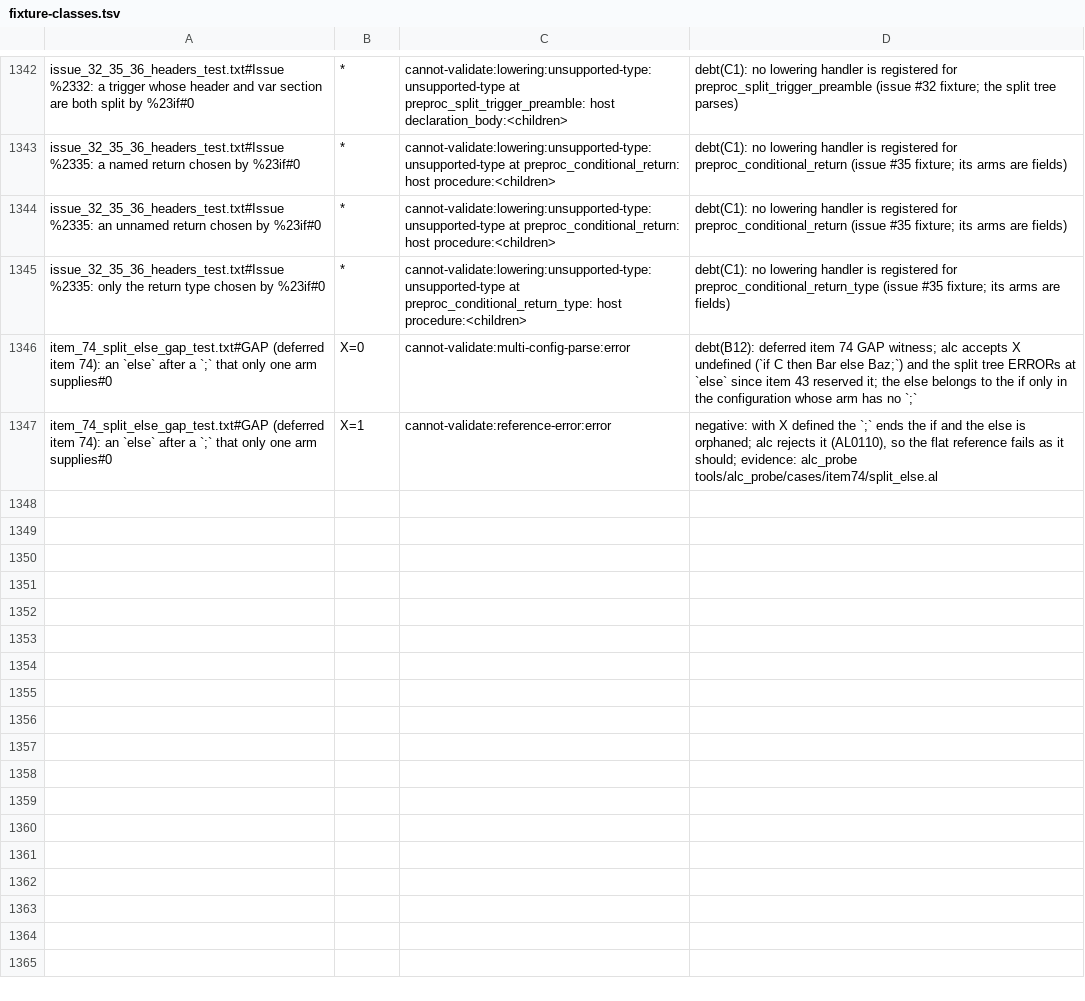
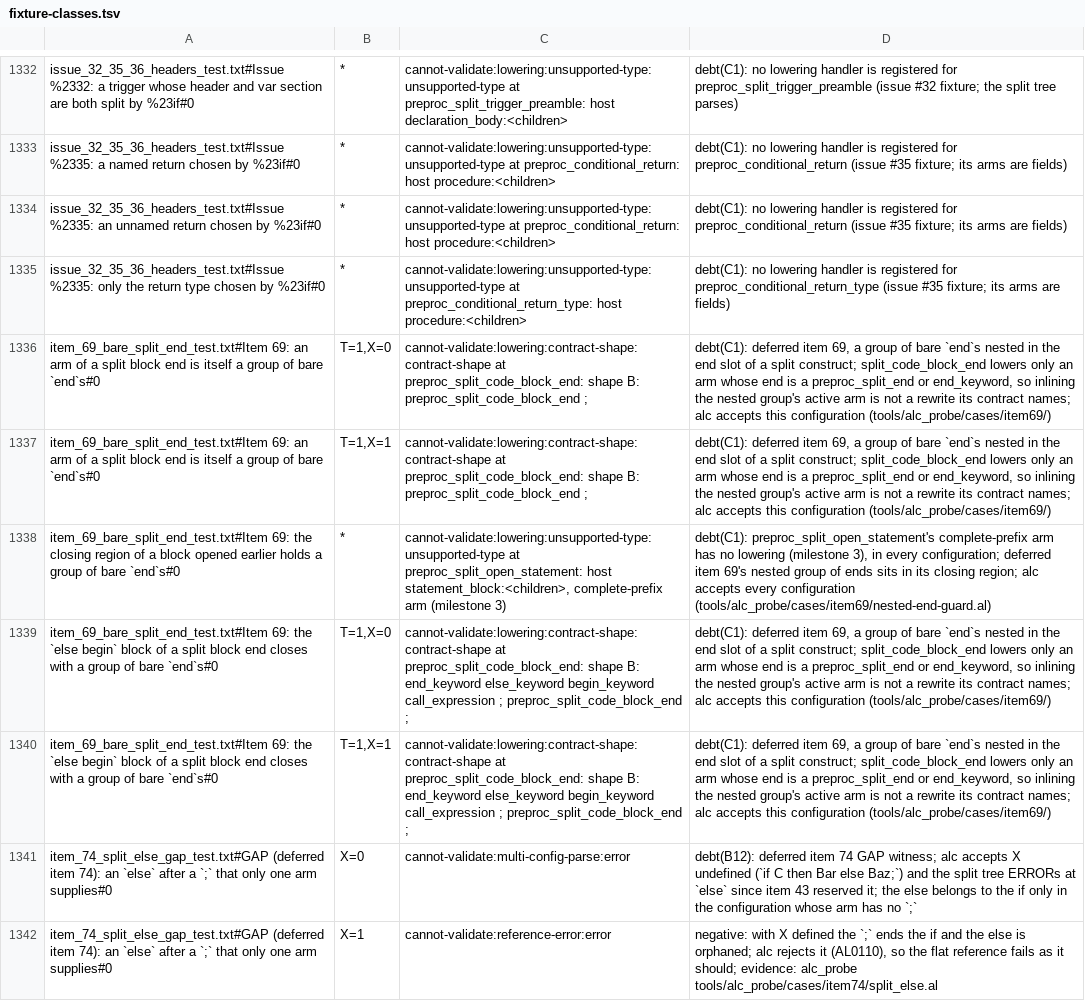
Before and after one commit to SShadowS/tree-sitter-al, a TSV file: tools/config_oracle/fixture-classes.tsv, drawn as a sheet; only a part is shown, gaps mark what is left out; the diff covers the shown part only; the diff names each change by its address in the sheet, - before the commit and + after, or states it on an @@ line.

Commit message:
feat(batch 3): items 29, 23, 69, 50; backlog cleanup; item 75 logged
Backlog batch 3 (docs/backlog-ranking.md), four items in parallel worktrees,
each independently reviewed, merged and re-gated on the combined tree; plus
the ranking's backlog cleanup (headings: index, closed, decided limits).

- Item 29: four TableRelation #if-in-chain shapes parse (alc accepts all);
  oracle relation joins. Related shape still ERRORs: new item 75 (probed). +4.
- Item 23: a Permissions list whose `;` is in the arms no longer swallows a
  following split procedure / #if member. One valid tree changes shape (the
  decorated form now agrees with the undecorated one; 0 sites; pinned). +21.
- Item 69: a bare split `end` before a directive parses (PREPROC_SPLIT_END's
  `;` optional, one scan, no fork; nested in a split construct's end slot). +117.
- Item 50: a #if group beside a split case's final branch parses. +67.

Gates on the merged tree: 3,663 tests; validate; full oracle suite (2,555);
B7a tests (275), census clean, full B7a run, assert --refresh 0 flips (the
261 assertion rows and 24 class re-recordings the merges dropped, restored
from the branches); evidence vs main: 1,722 records ERROR -> clean, 0 the
other way (GAP 7,500 -> 7,233, CONSISTENT +267); traversal 289 + census
clean; production trees unchanged in all four corpora; has_error clean.
STATE_COUNT +209 (+0.7%), parser.c +1.0%.

[BC.History: 0 errors, 100.0% success]

```diff
--- a/tools/config_oracle/fixture-classes.tsv
+++ b/tools/config_oracle/fixture-classes.tsv
+row 1336: item_69_bare_split_end_test.txt#Item 69: an arm of a split block end is itself a group of bare `end`s#0 | T=1,X=0 | cannot-validate:lowering:contract-shape:contract-shape at preproc_split_code_block_end: shape B: preproc_split_code_block_end ; | debt(C1): deferred item 69, a group of bare `end`s nested in the end slot of a split construct; split_code_block_end lowers only an arm whose end is a preproc_split_end or end_keyword, so inlining the nested group's active arm is not a rewrite its contract names; alc accepts this configuration (tools/alc_probe/cases/item69/)
+row 1337: item_69_bare_split_end_test.txt#Item 69: an arm of a split block end is itself a group of bare `end`s#0 | T=1,X=1 | cannot-validate:lowering:contract-shape:contract-shape at preproc_split_code_block_end: shape B: preproc_split_code_block_end ; | debt(C1): deferred item 69, a group of bare `end`s nested in the end slot of a split construct; split_code_block_end lowers only an arm whose end is a preproc_split_end or end_keyword, so inlining the nested group's active arm is not a rewrite its contract names; alc accepts this configuration (tools/alc_probe/cases/item69/)
+row 1338: item_69_bare_split_end_test.txt#Item 69: the closing region of a block opened earlier holds a group of bare `end`s#0 | * | cannot-validate:lowering:unsupported-type:unsupported-type at preproc_split_open_statement: host statement_block:<children>, complete-prefix arm (milestone 3) | debt(C1): preproc_split_open_statement's complete-prefix arm has no lowering (milestone 3), in every configuration; deferred item 69's nested group of ends sits in its closing region; alc accepts every configuration (tools/alc_probe/cases/item69/nested-end-guard.al)
+row 1339: item_69_bare_split_end_test.txt#Item 69: the `else begin` block of a split block end closes with a group of bare `end`s#0 | T=1,X=0 | cannot-validate:lowering:contract-shape:contract-shape at preproc_split_code_block_end: shape B: end_keyword else_keyword begin_keyword call_expression ; preproc_split_code_block_end ; | debt(C1): deferred item 69, a group of bare `end`s nested in the end slot of a split construct; split_code_block_end lowers only an arm whose end is a preproc_split_end or end_keyword, so inlining the nested group's active arm is not a rewrite its contract names; alc accepts this configuration (tools/alc_probe/cases/item69/)
+row 1340: item_69_bare_split_end_test.txt#Item 69: the `else begin` block of a split block end closes with a group of bare `end`s#0 | T=1,X=1 | cannot-validate:lowering:contract-shape:contract-shape at preproc_split_code_block_end: shape B: end_keyword else_keyword begin_keyword call_expression ; preproc_split_code_block_end ; | debt(C1): deferred item 69, a group of bare `end`s nested in the end slot of a split construct; split_code_block_end lowers only an arm whose end is a preproc_split_end or end_keyword, so inlining the nested group's active arm is not a rewrite its contract names; alc accepts this configuration (tools/alc_probe/cases/item69/)
```
Also changed, not shown: 3 added rows and 10 removed rows elsewhere in this file, tools/b7_audit/key-aliases.tsv, 56 other files.
